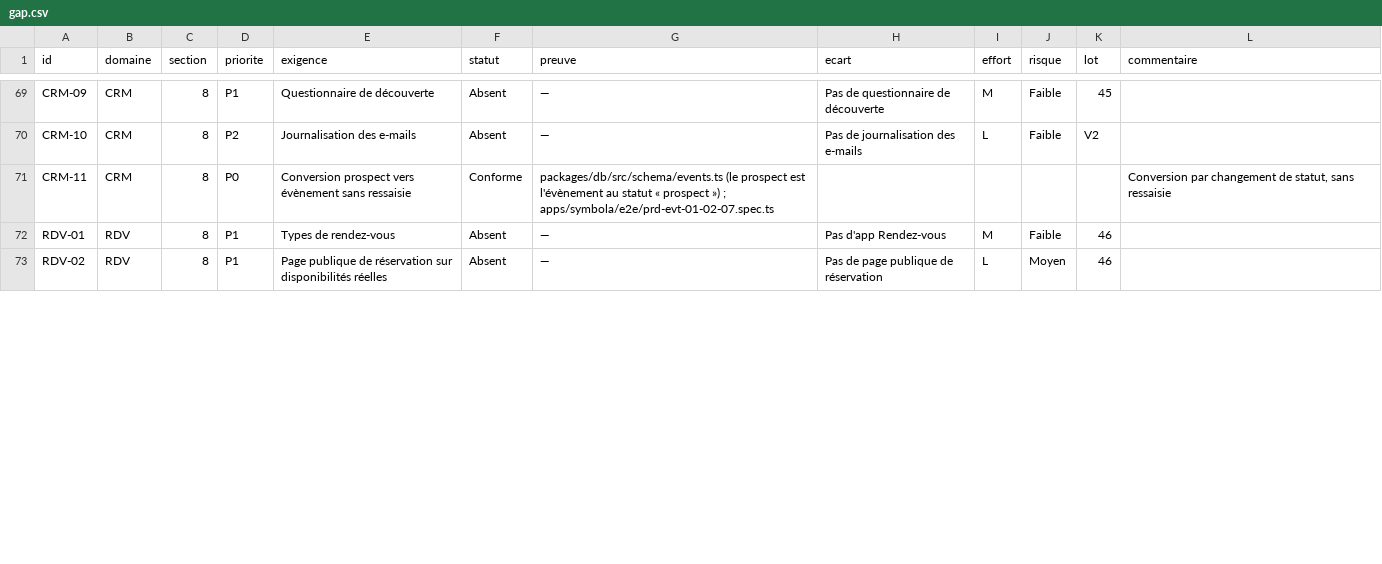
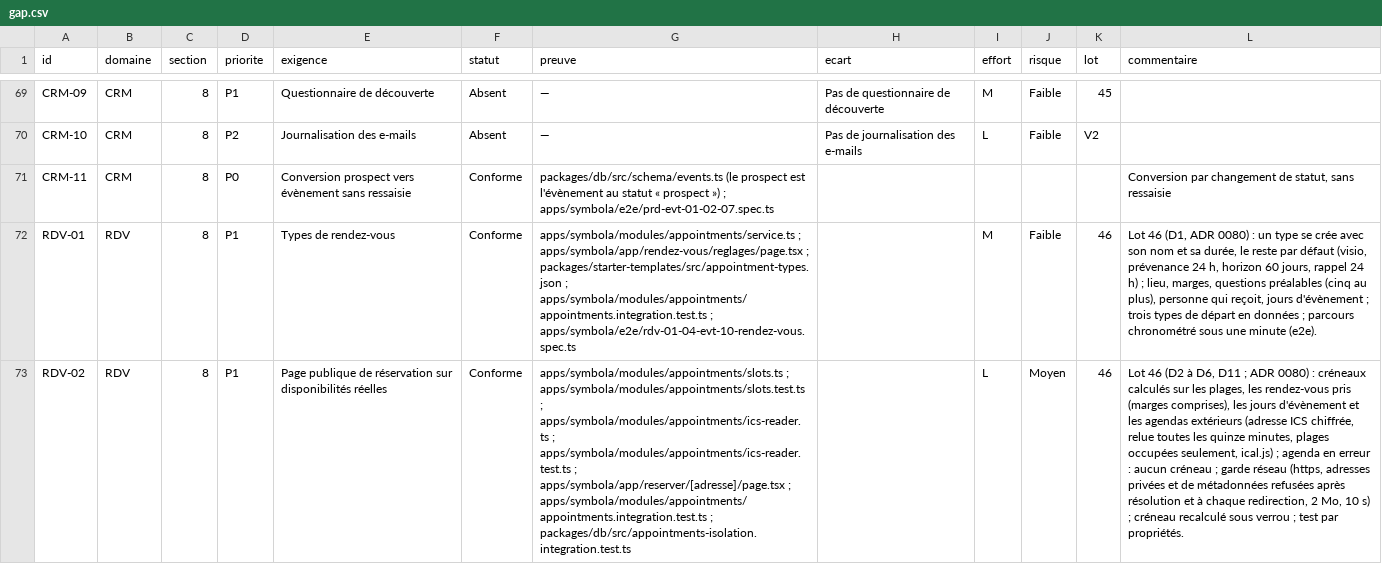
Before and after one commit to jdaiguemorte/symbola, a CSV file: docs/gap.csv, drawn as a sheet; only a part is shown, gaps mark what is left out; the diff covers the shown part only; the diff names each change by its address in the sheet, - before the commit and + after, or states it on an @@ line.

```diff
--- a/docs/gap.csv
+++ b/docs/gap.csv
-F72:F73 (statut): Absent
+F72:F73 (statut): Conforme
-G72 (preuve): —
+G72 (preuve): apps/symbola/modules/appointments/service.ts ; apps/symbola/app/rendez-vous/reglages/page.tsx ; packages/starter-templates/src/appointment-types.json ; apps/symbola/modules/appointments/appointments.integration.test.ts ; apps/symbola/e2e/rdv-01-04-evt-10-rendez-vous.spec.ts
-H72 (ecart): Pas d'app Rendez-vous
+H72 (ecart): (empty)
-L72 (commentaire): (empty)
+L72 (commentaire): Lot 46 (D1, ADR 0080) : un type se crée avec son nom et sa durée, le reste par défaut (visio, prévenance 24 h, horizon 60 jours, rappel 24 h) ; lieu, marges, questions préalables (cinq au plus), personne qui reçoit, jours d'évènement ; trois types de départ en données ; parcours chronométré sous une minute (e2e).
-G73 (preuve): —
+G73 (preuve): apps/symbola/modules/appointments/slots.ts ; apps/symbola/modules/appointments/slots.test.ts ; apps/symbola/modules/appointments/ics-reader.ts ; apps/symbola/modules/appointments/ics-reader.test.ts ; apps/symbola/app/reserver/[adresse]/page.tsx ; apps/symbola/modules/appointments/appointments.integration.test.ts ; packages/db/src/appointments-isolation.integration.test.ts
-H73 (ecart): Pas de page publique de réservation
+H73 (ecart): (empty)
-L73 (commentaire): (empty)
+L73 (commentaire): Lot 46 (D2 à D6, D11 ; ADR 0080) : créneaux calculés sur les plages, les rendez-vous pris (marges comprises), les jours d'évènement et les agendas extérieurs (adresse ICS chiffrée, relue toutes les quinze minutes, plages occupées seulement, ical.js) ; agenda en erreur : aucun créneau ; garde réseau (https, adresses privées et de métadonnées refusées après résolution et à chaque redirection, 2 Mo, 10 s) ; créneau recalculé sous verrou ; test par propriétés.
```
Also changed, not shown: 21 edited cells elsewhere in this file, 7 other files.
